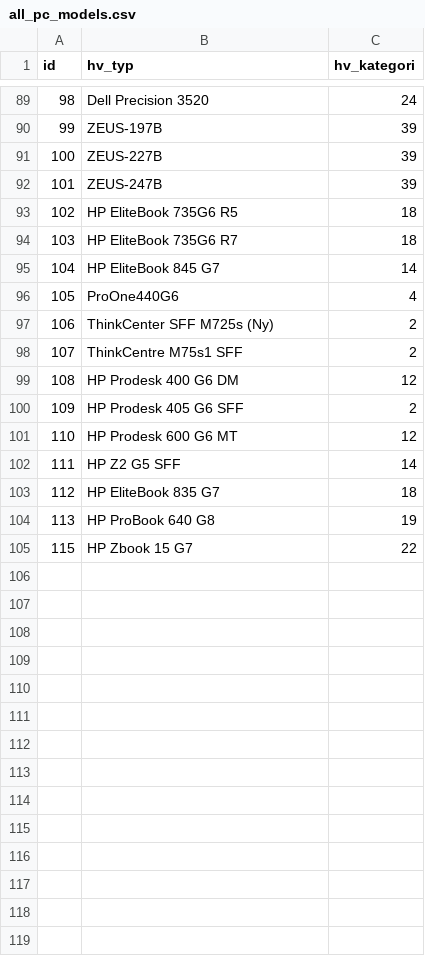
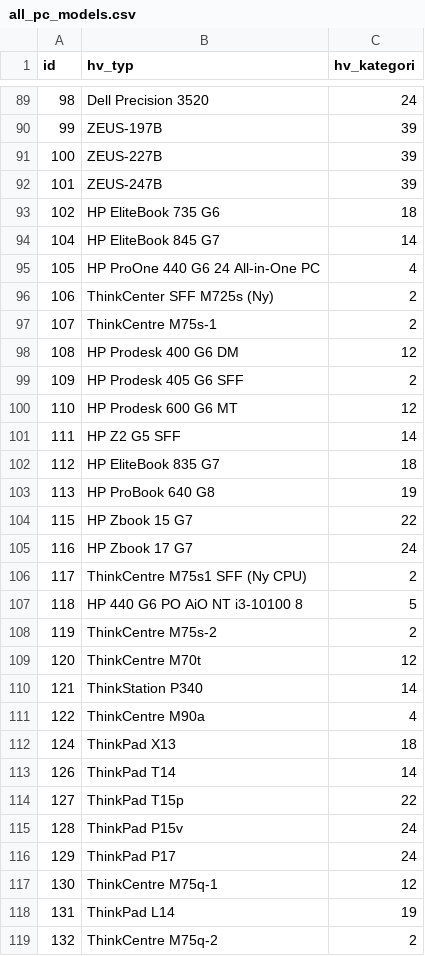
Before and after one commit to NekoPavel/CMtoHWH, a CSV file: all_pc_models.csv, drawn as a sheet; only a part is shown, gaps mark what is left out.

Commit message:
Added new PC models

```diff
--- a/all_pc_models.csv
+++ b/all_pc_models.csv
@@ -92,8 +92,7 @@ id;hv_typ;hv_kategori
 101; ZEUS-247B;39
-102; HP EliteBook 735G6 R5;18
-103; HP EliteBook 735G6 R7;18
+102; HP EliteBook 735 G6;18
 104; HP EliteBook 845 G7;14
-105; ProOne440G6;4
+105; HP ProOne 440 G6 24 All-in-One PC;4
 106; ThinkCenter SFF M725s (Ny);2
-107; ThinkCentre M75s1 SFF;2
+107; ThinkCentre M75s-1;2
 108; HP Prodesk 400 G6 DM;12
@@ -105 +104,16 @@ id;hv_typ;hv_kategori
 115; HP Zbook 15 G7;22
+116;HP Zbook 17 G7;24
+117;ThinkCentre M75s1 SFF (Ny CPU);2
+118;HP 440 G6 PO AiO NT i3-10100 8;5
+119;ThinkCentre M75s-2;2
+120;ThinkCentre M70t;12
+121;ThinkStation P340;14
+122;ThinkCentre M90a;4
+124;ThinkPad X13;18
+126;ThinkPad T14;14
+127;ThinkPad T15p;22
+128;ThinkPad P15v;24
+129;ThinkPad P17;24
+130;ThinkCentre M75q-1;12
+131;ThinkPad L14;19
+132;ThinkCentre M75q-2;2
```
